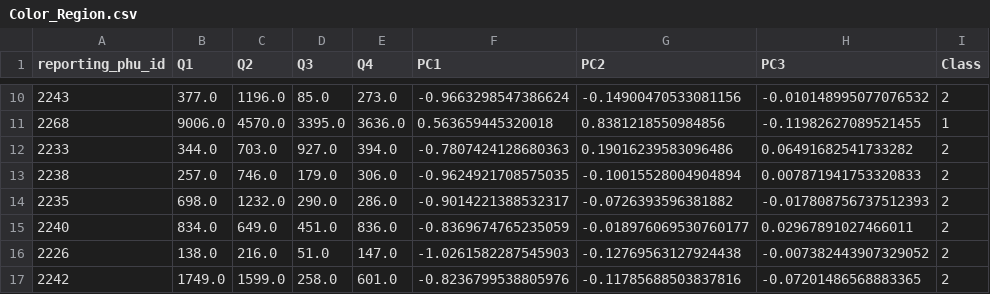
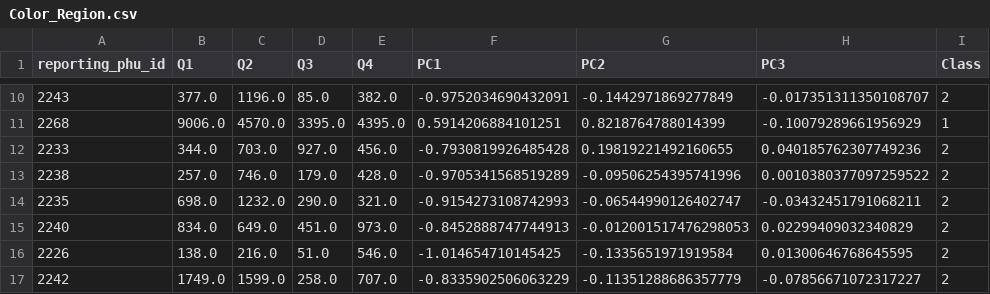
Before and after one commit to ramonmsa/COVID-19-Confirmed-Cases-in-Ontario, a CSV file: Exports/Color_Region.csv, drawn as a sheet; only a part is shown, gaps mark what is left out; the diff covers the shown part only; the diff names each change by its address in the sheet, - before the commit and + after, or states it on an @@ line.

```diff
--- a/Exports/Color_Region.csv
+++ b/Exports/Color_Region.csv
-E10 (Q4): 273.0
+E10 (Q4): 382.0
-F10 (PC1): -0.9663298547386624
+F10 (PC1): -0.9752034690432091
-G10 (PC2): -0.14900470533081156
+G10 (PC2): -0.1442971869277849
-H10 (PC3): -0.010148995077076532
+H10 (PC3): -0.017351311350108707
-E11 (Q4): 3636.0
+E11 (Q4): 4395.0
-F11 (PC1): 0.563659445320018
+F11 (PC1): 0.5914206884101251
-G11 (PC2): 0.8381218550984856
+G11 (PC2): 0.8218764788014399
-H11 (PC3): -0.11982627089521455
+H11 (PC3): -0.10079289661956929
-E12 (Q4): 394.0
+E12 (Q4): 456.0
-F12 (PC1): -0.7807424128680363
+F12 (PC1): -0.7930819926485428
-G12 (PC2): 0.19016239583096486
+G12 (PC2): 0.19819221492160655
-H12 (PC3): 0.06491682541733282
+H12 (PC3): 0.040185762307749236
-E13 (Q4): 306.0
+E13 (Q4): 428.0
-F13 (PC1): -0.9624921708575035
+F13 (PC1): -0.9705341568519289
-G13 (PC2): -0.10015528004904894
+G13 (PC2): -0.09506254395741996
-H13 (PC3): 0.007871941753320833
+H13 (PC3): 0.0010380377097259522
-E14 (Q4): 286.0
+E14 (Q4): 321.0
-F14 (PC1): -0.9014221388532317
+F14 (PC1): -0.9154273108742993
-G14 (PC2): -0.0726393596381882
+G14 (PC2): -0.06544990126402747
-H14 (PC3): -0.017808756737512393
+H14 (PC3): -0.03432451791068211
-E15 (Q4): 836.0
+E15 (Q4): 973.0
-F15 (PC1): -0.8369674765235059
+F15 (PC1): -0.8452888747744913
-G15 (PC2): -0.018976069530760177
+G15 (PC2): -0.012001517476298053
-H15 (PC3): 0.02967891027466011
+H15 (PC3): 0.02299409032340829
-E16 (Q4): 147.0
+E16 (Q4): 546.0
-F16 (PC1): -1.0261582287545903
+F16 (PC1): -1.014654710145425
-G16 (PC2): -0.12769563127924438
+G16 (PC2): -0.1335651971919584
-H16 (PC3): -0.007382443907329052
+H16 (PC3): 0.01300646768645595
-E17 (Q4): 601.0
+E17 (Q4): 707.0
-F17 (PC1): -0.8236799538805976
+F17 (PC1): -0.8335902506063229
-G17 (PC2): -0.11785688503837816
+G17 (PC2): -0.11351288686357779
-H17 (PC3): -0.07201486568883365
+H17 (PC3): -0.07856671072317227
```
Also changed, not shown: 104 edited cells elsewhere in this file, 1 other file.
